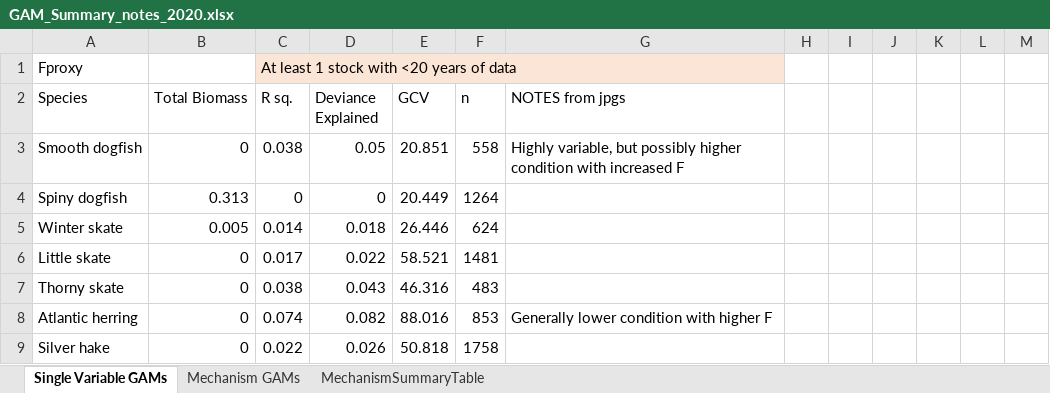
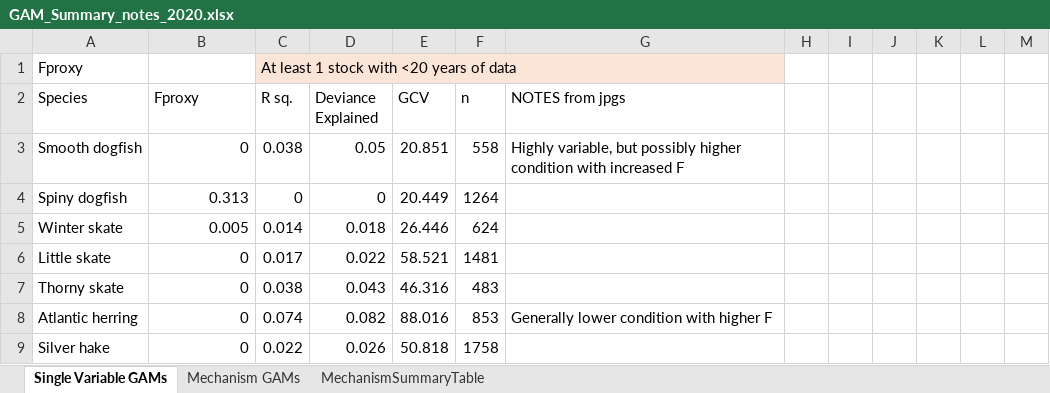
Before and after one commit to Laurels1/Condition, an Excel workbook: GAM_Summary_notes_2020.xlsx, sheet Single Variable GAMs, drawn as a sheet; only a part is shown; values as stored, in another font and other column widths than the file's, no borders; charts and pictures and conditional formats not drawn; the diff names each change by its address in the sheet, - before the commit and + after, or states it on an @@ line.

```diff
--- a/GAM_Summary_notes_2020.xlsx (sheet Single Variable GAMs)
+++ b/GAM_Summary_notes_2020.xlsx (sheet Single Variable GAMs)
-B2: Total Biomass
+B2: Fproxy
```
Also changed, not shown: charts or pictures, 1 other file.
